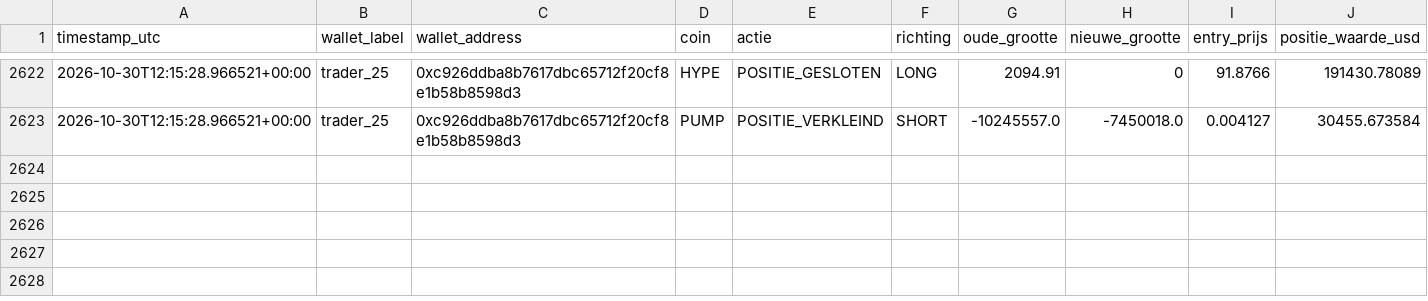
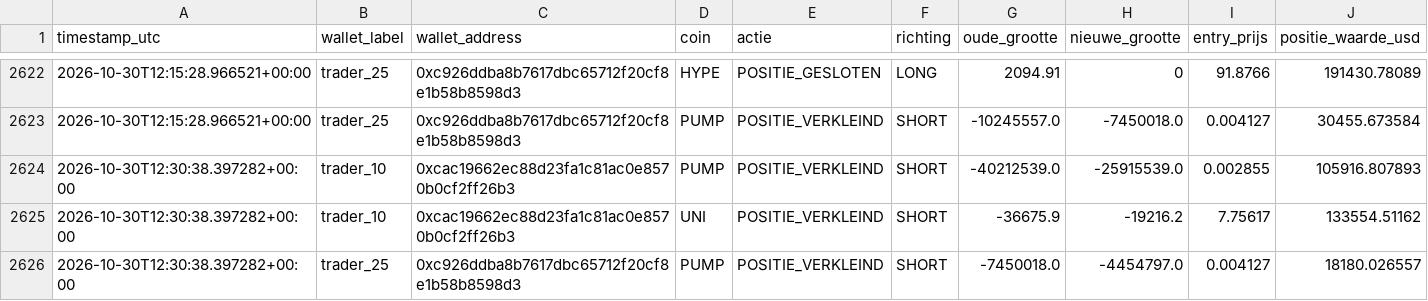
Before and after one commit to wave25031/copytrack, a CSV file: copytrack_voor_github/output/signals_log.csv, drawn as a sheet; only a part is shown, gaps mark what is left out; the diff names each change by its address in the sheet, - before the commit and + after, or states it on an @@ line.

```diff
--- a/copytrack_voor_github/output/signals_log.csv
+++ b/copytrack_voor_github/output/signals_log.csv
+row 2624: 2026-10-30T12:30:38.397282+00:00 | trader_10 | 0xcac19662ec88d23fa1c81ac0e8570b0cf2ff26b3 | PUMP | POSITIE_VERKLEIND | SHORT | -40212539.0 | -25915539.0 | 0.002855 | 105916.807893
+row 2625: 2026-10-30T12:30:38.397282+00:00 | trader_10 | 0xcac19662ec88d23fa1c81ac0e8570b0cf2ff26b3 | UNI | POSITIE_VERKLEIND | SHORT | -36675.9 | -19216.2 | 7.75617 | 133554.51162
+row 2626: 2026-10-30T12:30:38.397282+00:00 | trader_25 | 0xc926ddba8b7617dbc65712f20cf8e1b58b8598d3 | PUMP | POSITIE_VERKLEIND | SHORT | -7450018.0 | -4454797.0 | 0.004127 | 18180.026557
```
Also changed, not shown: 1 other file.
